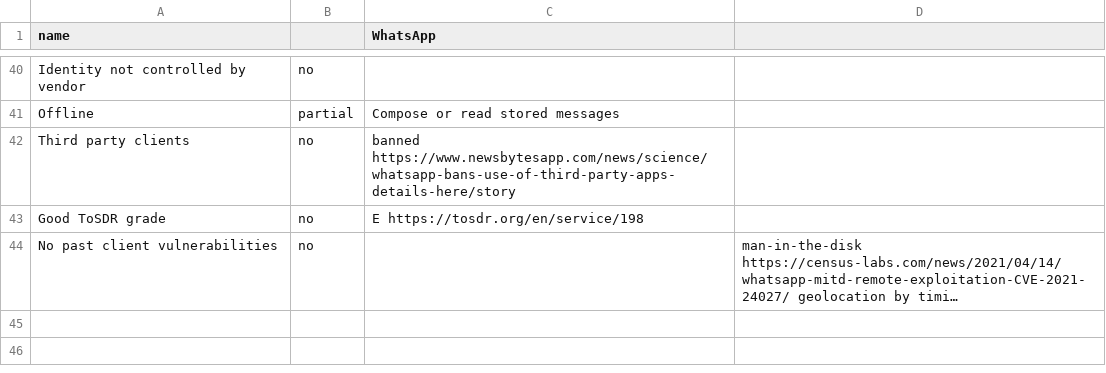
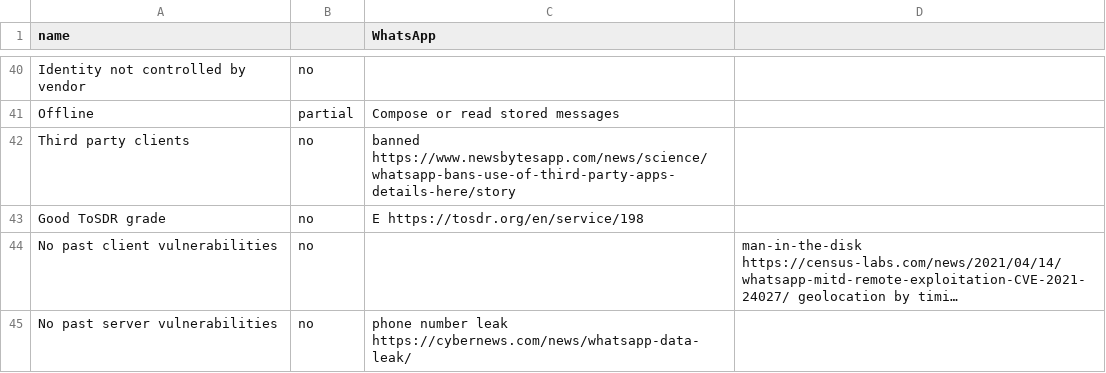
Before and after one commit to bkil/secuchart, a CSV file: data/whatsapp.csv, drawn as a sheet; only a part is shown, gaps mark what is left out; long unchanged cells end in …; the diff names each change by its address in the sheet, - before the commit and + after, or states it on an @@ line.

Commit message:
data/whatsapp.csv: +500M phone number leak

```diff
--- a/data/whatsapp.csv
+++ b/data/whatsapp.csv
+row 45: No past server vulnerabilities | no | phone number leak https://cybernews.com/news/whatsapp-data-leak/
```
